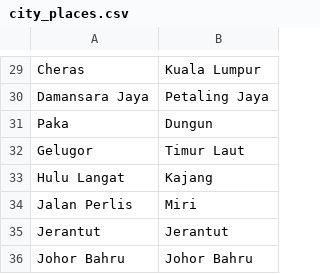
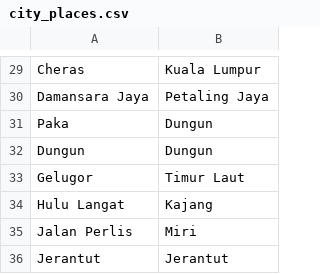
Before and after one commit to Light2Dark/quality-of-life, a CSV file: dbt/seeds/city_places.csv, drawn as a sheet; only a part is shown, gaps mark what is left out; the shorter side is filled out with more unchanged rows.

```diff
--- a/dbt/seeds/city_places.csv
+++ b/dbt/seeds/city_places.csv
@@ -31,2 +31,3 @@ Damansara Jaya,Petaling Jaya
 Paka,Dungun
+Dungun,Dungun
 Gelugor,Timur Laut
```
Also changed, not shown: dbt/seeds/state_locations.csv.
